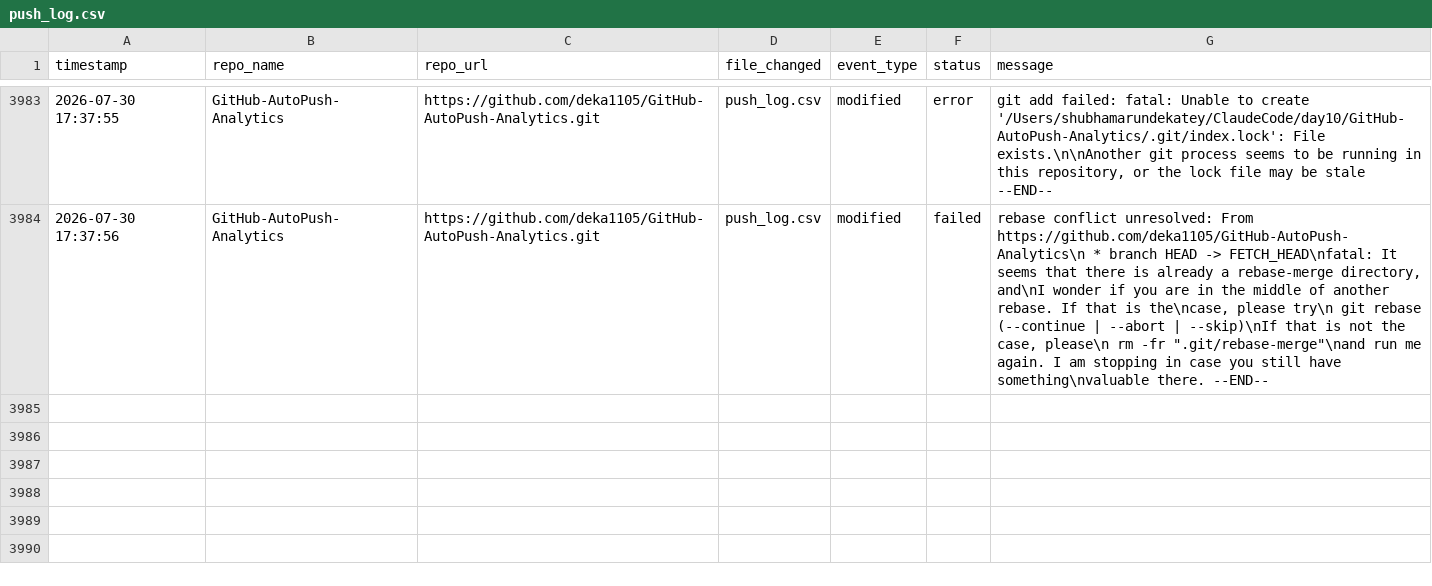
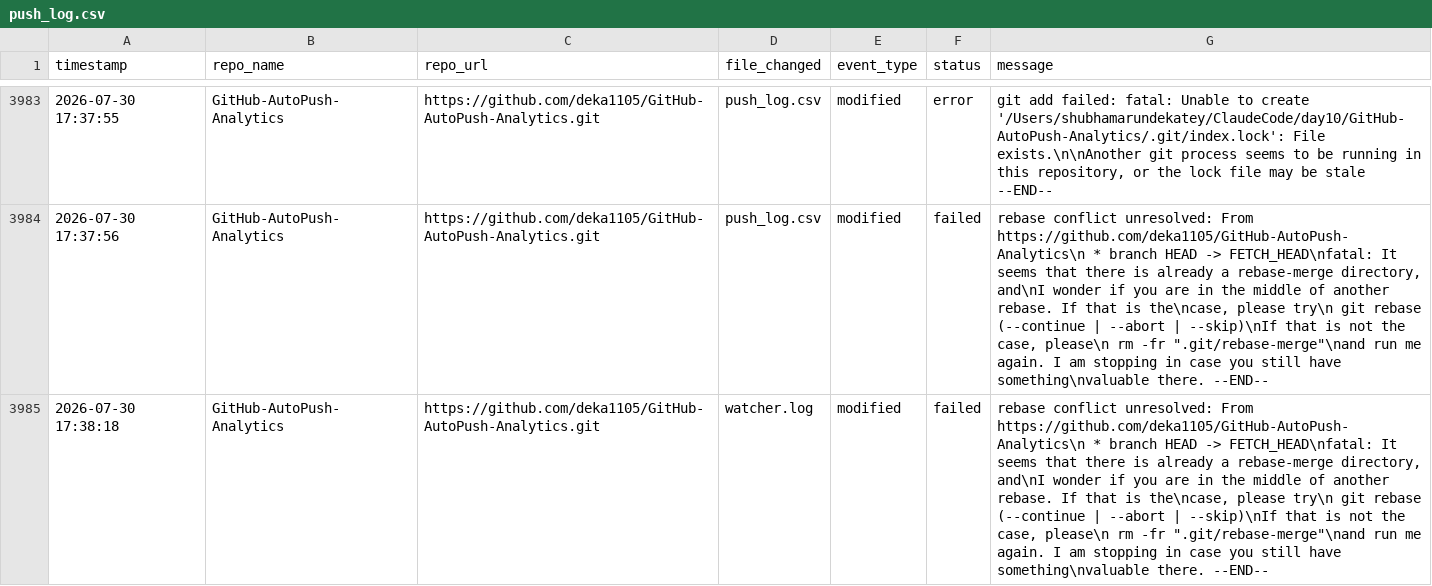
Before and after one commit to deka1105/GitHub-AutoPush-Analytics, a CSV file: push_log.csv, drawn as a sheet; only a part is shown, gaps mark what is left out; the diff names each change by its address in the sheet, - before the commit and + after, or states it on an @@ line.

Commit message:
auto-push: auto_git_push.py, push_log.csv [2026-07-30 17:39:05]

```diff
--- a/push_log.csv
+++ b/push_log.csv
+row 3985: 2026-07-30 17:38:18 | GitHub-AutoPush-Analytics | https://github.com/deka1105/GitHub-AutoPush-Analytics.git | watcher.log | modified | failed | rebase conflict unresolved: From https://github.com/deka1105/GitHub-AutoPush-Analytics\n * branch HEAD -> FETCH_HEAD\nfatal: It seems that there is already a rebase-merge directory, and\nI wonder if you are in the middle of another rebase. If that is the\ncase, please try\n git rebase (--continue | --abort | --skip)\nIf that is not the case, please\n rm -fr ".git/rebase-merge"\nand run me again. I am stopping in case you still have something\nvaluable there. --END--
```
Also changed, not shown: 1 other file.
